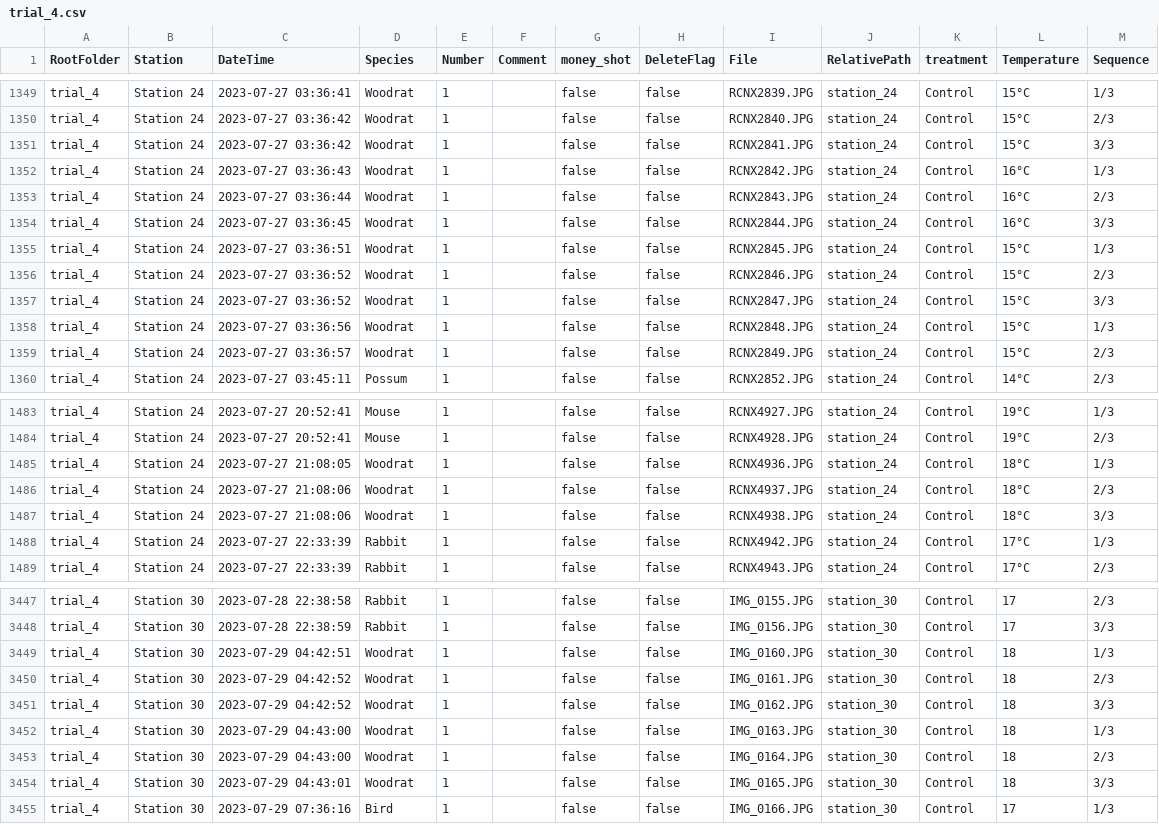
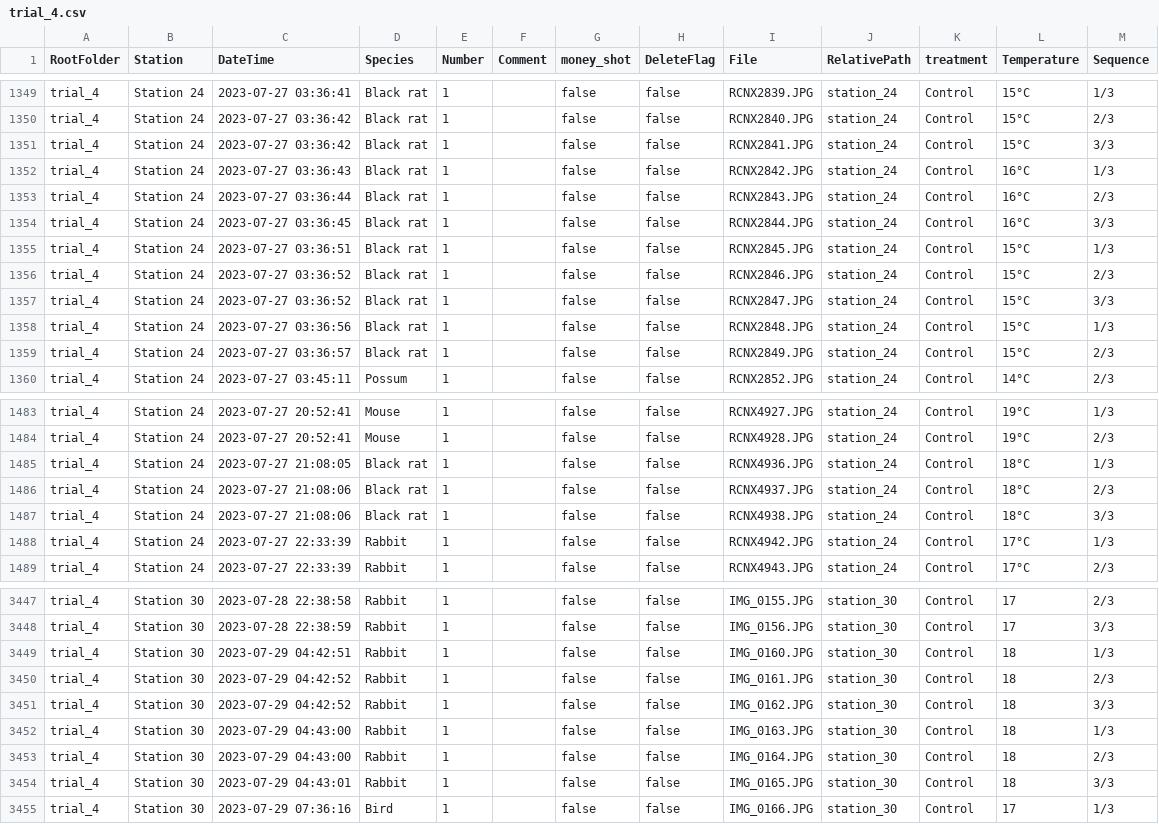
Before and after one commit to ramhunte/tnc_internship-, a CSV file: data/trial_4.csv, drawn as a sheet; only a part is shown, gaps mark what is left out; the diff covers the shown part only; the diff names each change by its address in the sheet, - before the commit and + after, or states it on an @@ line.

```diff
--- a/data/trial_4.csv
+++ b/data/trial_4.csv
-D1349:D1359 (Species): Woodrat
+D1349:D1359 (Species): Black rat
-D1485:D1487 (Species): Woodrat
+D1485:D1487 (Species): Black rat
-D3449:D3454 (Species): Woodrat
+D3449:D3454 (Species): Rabbit
```
Also changed, not shown: 107 edited cells elsewhere in this file, data/trial_1.csv, data/trial_2.csv, 14 other files.
